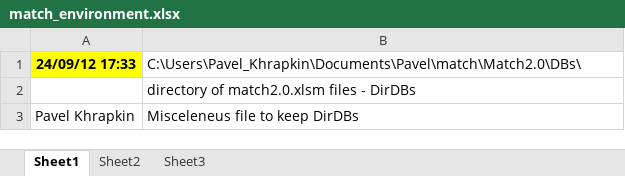
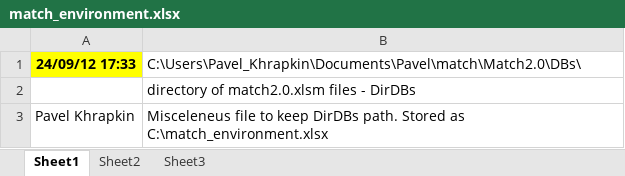
Before and after one commit to PavelKhrapkin/match, an Excel workbook: match2.0/match_environment.xlsx, sheet Sheet1, drawn as a sheet; values as stored, in another font and other column widths than the file's, no borders; the diff names each change by its address in the sheet, - before the commit and + after, or states it on an @@ line.

```diff
--- a/match2.0/match_environment.xlsx (sheet Sheet1)
+++ b/match2.0/match_environment.xlsx (sheet Sheet1)
-B3: …keep DirDBs
+B3: …keep DirDBs path. Stored as C:\match_environment.xlsx
```
